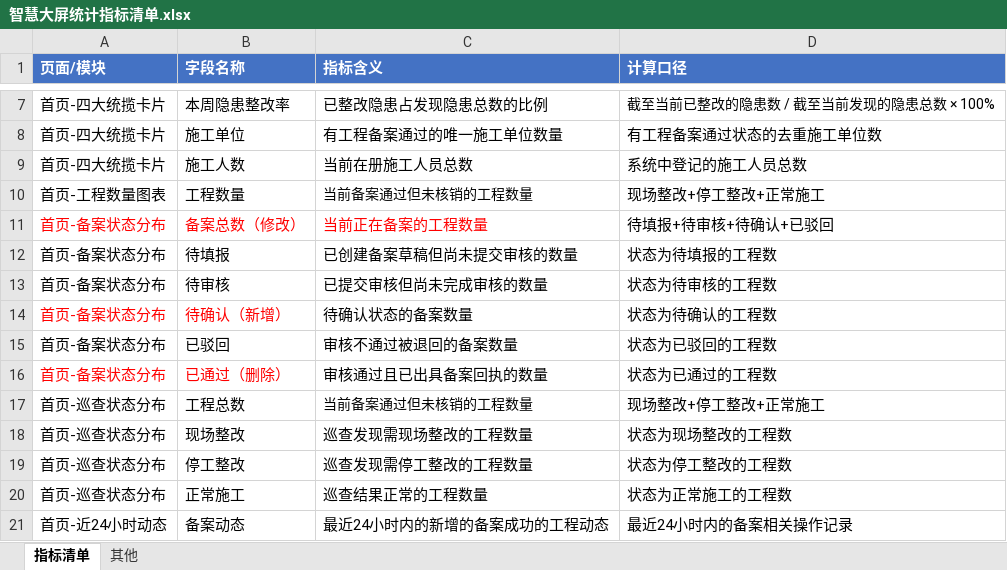
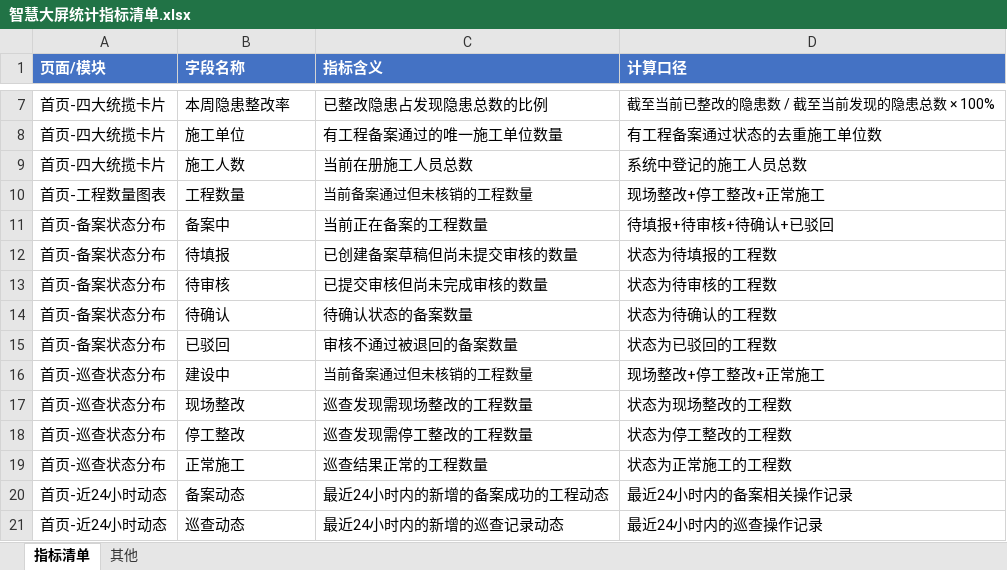
Before and after one commit to zhudan930612/xiaosan, an Excel workbook: 06_附件资料/备案巡检资料/智慧大屏统计指标清单.xlsx, sheet 指标清单, drawn as a sheet; only a part is shown, gaps mark what is left out; the shorter side is filled out with more unchanged rows; values as stored, in another font and other column widths than the file's, no borders; 1 other sheet too large or unreadable and not compared; removed rows and columns are numbered as before the commit, all else as after; the diff names each change by its address in the sheet, - before the commit and + after, or states it on an @@ line.

```diff
--- a/06_附件资料/备案巡检资料/智慧大屏统计指标清单.xlsx (sheet 指标清单)
+++ b/06_附件资料/备案巡检资料/智慧大屏统计指标清单.xlsx (sheet 指标清单)
-A11:C11 text colour: #FF0000
+A11:C11 text colour: black
-B11 (字段名称): 备案总数（修改）
+B11 (字段名称): 备案中
-A14:B14 text colour: #FF0000
+A14:B14 text colour: black
-B14 (字段名称): 待确认（新增）
+B14 (字段名称): 待确认
-row 16: 首页-备案状态分布 | 已通过（删除） | 审核通过且已出具备案回执的数量 | 状态为已通过的工程数
-B16 (字段名称): 工程总数
+B16 (字段名称): 建设中
```
Also changed, not shown: 16 other files.
